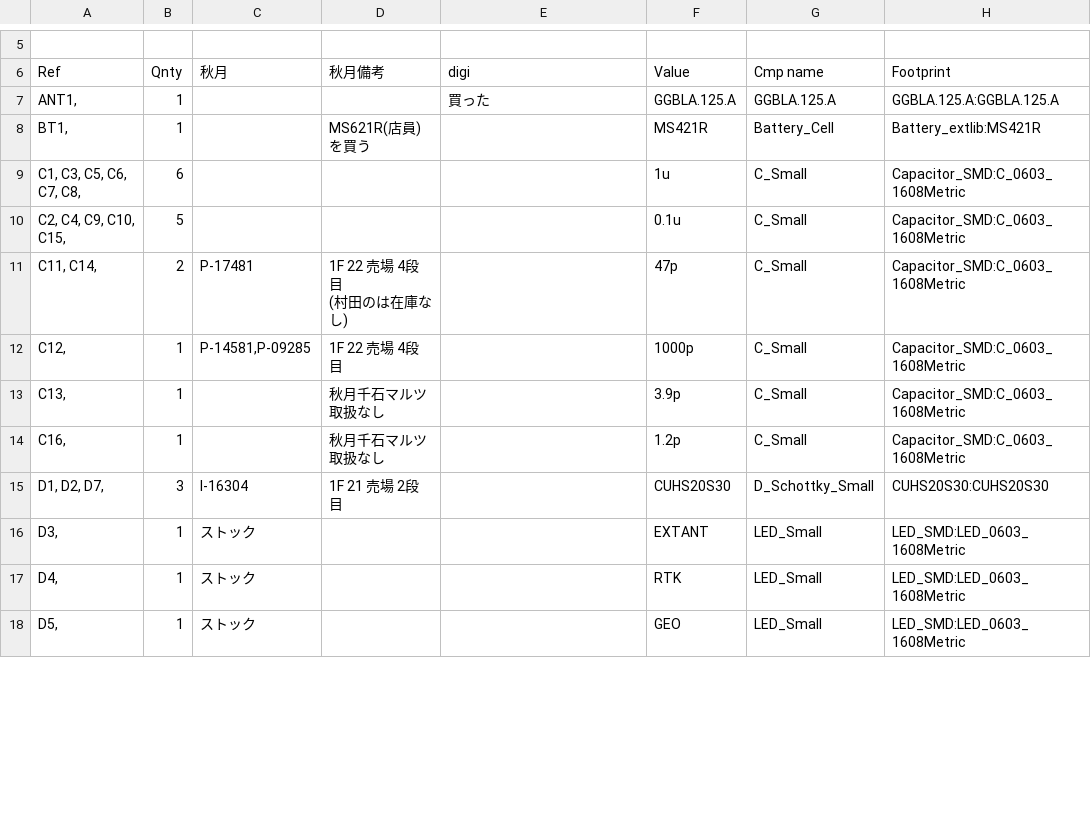
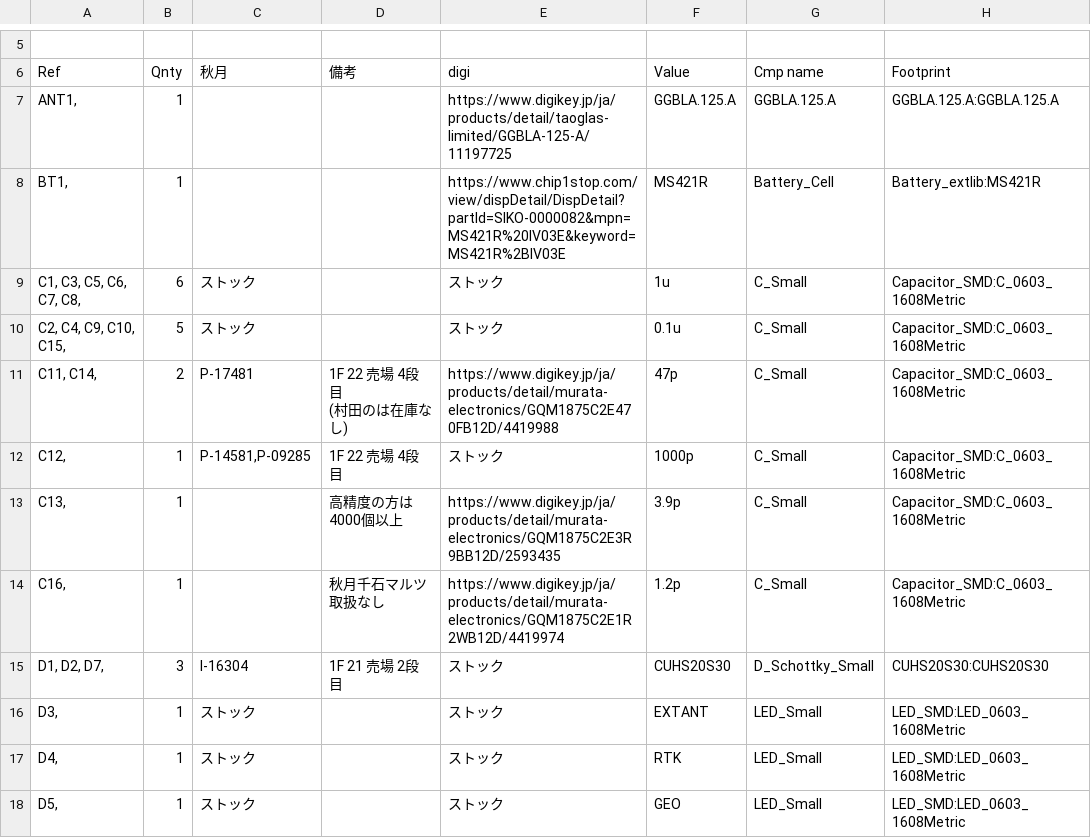
Before and after one commit to takuhoTech/RTU-GNSS_CLAS_1, a CSV file: Hardware/CLAS_Combo_Breakout/CLAS_Combo_Breakout.csv, drawn as a sheet; only a part is shown, gaps mark what is left out; the diff covers the shown part only; the diff names each change by its address in the sheet, - before the commit and + after, or states it on an @@ line.

```diff
--- a/Hardware/CLAS_Combo_Breakout/CLAS_Combo_Breakout.csv
+++ b/Hardware/CLAS_Combo_Breakout/CLAS_Combo_Breakout.csv
-D6: 秋月備考
+D6: 備考
-E7 (digi): 買った
+E7 (digi): https://www.digikey.jp/ja/products/detail/taoglas-limited/GGBLA-125-A/11197725
-D8 (備考): MS621R(店員)を買う
+D8 (備考): (empty)
-E8 (digi): (empty)
+E8 (digi): https://www.chip1stop.com/view/dispDetail/DispDetail?partId=SIKO-0000082&mpn=MS421R%20IV03E&keyword=MS421R%2BIV03E
-C9:C10 (秋月): (empty)
+C9:C10 (秋月): ストック
-E9:E10 (digi): (empty)
+E9:E10 (digi): ストック
-E11 (digi): (empty)
+E11 (digi): https://www.digikey.jp/ja/products/detail/murata-electronics/GQM1875C2E470FB12D/4419988
-E12 (digi): (empty)
+E12 (digi): ストック
-D13 (備考): 秋月千石マルツ取扱なし
+D13 (備考): 高精度の方は4000個以上
-E13 (digi): (empty)
+E13 (digi): https://www.digikey.jp/ja/products/detail/murata-electronics/GQM1875C2E3R9BB12D/2593435
-E14 (digi): (empty)
+E14 (digi): https://www.digikey.jp/ja/products/detail/murata-electronics/GQM1875C2E1R2WB12D/4419974
-E15:E18 (digi): (empty)
+E15:E18 (digi): ストック
```
Also changed, not shown: 18 edited cells elsewhere in this file, 27 other files.
